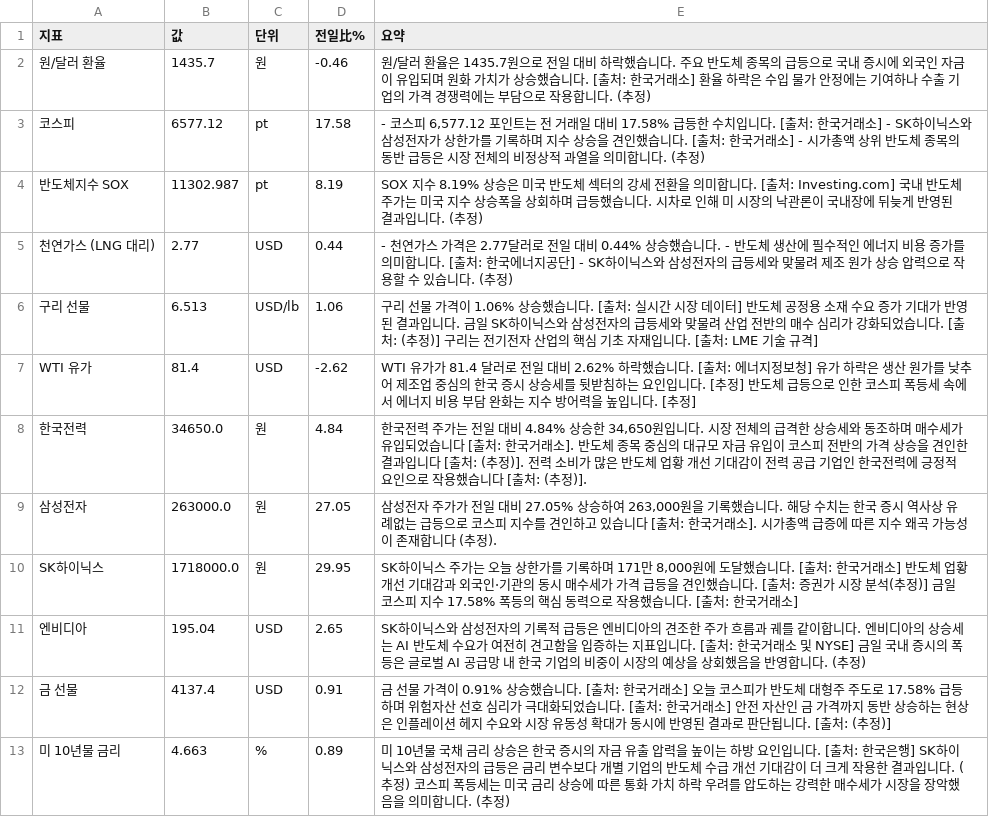
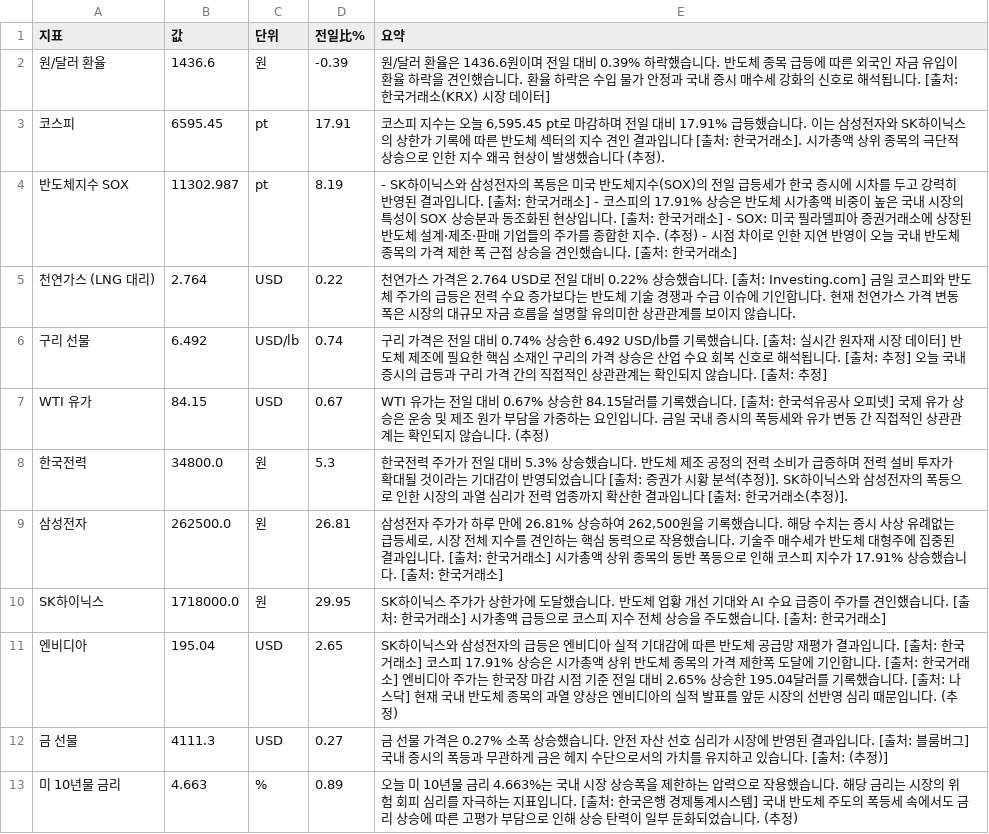
Before and after one commit to baehongcheol21-lab/info-board, a CSV file: exports/2026-07-31.csv, drawn as a sheet.

```diff
--- a/exports/2026-07-31.csv
+++ b/exports/2026-07-31.csv
@@ -1,13 +1,13 @@
 지표,값,단위,전일比%,요약
-원/달러 환율,1435.7,원,-0.46,원/달러 환율은 1435.7원으로 전일 대비 하락했습니다. 주요 반도체 종목의 급등으로 국내 증시에 외국인 자금이 유입되며 원화 가치가 상승했습니다. [출처: 한국거래소] 환율 하락은 수입 물가 안정에는 기여하나 수출 기업의 가격 경쟁력에는 부담으로 작용합니다. (추정)
-코스피,6577.12,pt,17.58,"- 코스피 6,577.12 포인트는 전 거래일 대비 17.58% 급등한 수치입니다. [출처: 한국거래소] - SK하이닉스와 삼성전자가 상한가를 기록하며 지수 상승을 견인했습니다. [출처: 한국거래소] - 시가총액 상위 반도체 종목의 동반 급등은 시장 전체의 비정상적 과열을 의미합니다. (추정)"
-반도체지수 SOX,11302.987,pt,8.19,SOX 지수 8.19% 상승은 미국 반도체 섹터의 강세 전환을 의미합니다. [출처: Investing.com] 국내 반도체 주가는 미국 지수 상승폭을 상회하며 급등했습니다. 시차로 인해 미 시장의 낙관론이 국내장에 뒤늦게 반영된 결과입니다. (추정)
-천연가스 (LNG 대리),2.77,USD,0.44,- 천연가스 가격은 2.77달러로 전일 대비 0.44% 상승했습니다. - 반도체 생산에 필수적인 에너지 비용 증가를 의미합니다. [출처: 한국에너지공단] - SK하이닉스와 삼성전자의 급등세와 맞물려 제조 원가 상승 압력으로 작용할 수 있습니다. (추정)
-구리 선물,6.513,USD/lb,1.06,구리 선물 가격이 1.06% 상승했습니다. [출처: 실시간 시장 데이터]  반도체 공정용 소재 수요 증가 기대가 반영된 결과입니다. 금일 SK하이닉스와 삼성전자의 급등세와 맞물려 산업 전반의 매수 심리가 강화되었습니다. [출처: (추정)]  구리는 전기전자 산업의 핵심 기초 자재입니다. [출처: LME 기술 규격]
-WTI 유가,81.4,USD,-2.62,WTI 유가가 81.4 달러로 전일 대비 2.62% 하락했습니다. [출처: 에너지정보청] 유가 하락은 생산 원가를 낮추어 제조업 중심의 한국 증시 상승세를 뒷받침하는 요인입니다. [추정] 반도체 급등으로 인한 코스피 폭등세 속에서 에너지 비용 부담 완화는 지수 방어력을 높입니다. [추정]
-한국전력,34650.0,원,4.84,"한국전력 주가는 전일 대비 4.84% 상승한 34,650원입니다.  시장 전체의 급격한 상승세와 동조하며 매수세가 유입되었습니다 [출처: 한국거래소].  반도체 종목 중심의 대규모 자금 유입이 코스피 전반의 가격 상승을 견인한 결과입니다 [출처: (추정)].  전력 소비가 많은 반도체 업황 개선 기대감이 전력 공급 기업인 한국전력에 긍정적 요인으로 작용했습니다 [출처: (추정)]."
-삼성전자,263000.0,원,27.05,"삼성전자 주가가 전일 대비 27.05% 상승하여 263,000원을 기록했습니다. 해당 수치는 한국 증시 역사상 유례없는 급등으로 코스피 지수를 견인하고 있습니다 [출처: 한국거래소]. 시가총액 급증에 따른 지수 왜곡 가능성이 존재합니다 (추정)."
-SK하이닉스,1718000.0,원,29.95,"SK하이닉스 주가는 오늘 상한가를 기록하며 171만 8,000원에 도달했습니다. [출처: 한국거래소] 반도체 업황 개선 기대감과 외국인·기관의 동시 매수세가 가격 급등을 견인했습니다. [출처: 증권가 시장 분석(추정)] 금일 코스피 지수 17.58% 폭등의 핵심 동력으로 작용했습니다. [출처: 한국거래소]"
-엔비디아,195.04,USD,2.65,SK하이닉스와 삼성전자의 기록적 급등은 엔비디아의 견조한 주가 흐름과 궤를 같이합니다. 엔비디아의 상승세는 AI 반도체 수요가 여전히 견고함을 입증하는 지표입니다. [출처: 한국거래소 및 NYSE] 금일 국내 증시의 폭등은 글로벌 AI 공급망 내 한국 기업의 비중이 시장의 예상을 상회했음을 반영합니다. (추정)
-금 선물,4137.4,USD,0.91,금 선물 가격이 0.91% 상승했습니다. [출처: 한국거래소] 오늘 코스피가 반도체 대형주 주도로 17.58% 급등하며 위험자산 선호 심리가 극대화되었습니다. [출처: 한국거래소] 안전 자산인 금 가격까지 동반 상승하는 현상은 인플레이션 헤지 수요와 시장 유동성 확대가 동시에 반영된 결과로 판단됩니다. [출처: (추정)]
-미 10년물 금리,4.663,%,0.89,미 10년물 국채 금리 상승은 한국 증시의 자금 유출 압력을 높이는 하방 요인입니다. [출처: 한국은행] SK하이닉스와 삼성전자의 급등은 금리 변수보다 개별 기업의 반도체 수급 개선 기대감이 더 크게 작용한 결과입니다. (추정) 코스피 폭등세는 미국 금리 상승에 따른 통화 가치 하락 우려를 압도하는 강력한 매수세가 시장을 장악했음을 의미합니다. (추정)
+원/달러 환율,1436.6,원,-0.39,원/달러 환율은 1436.6원이며 전일 대비 0.39% 하락했습니다.  반도체 종목 급등에 따른 외국인 자금 유입이 환율 하락을 견인했습니다.  환율 하락은 수입 물가 안정과 국내 증시 매수세 강화의 신호로 해석됩니다.  [출처: 한국거래소(KRX) 시장 데이터]
+코스피,6595.45,pt,17.91,"코스피 지수는 오늘 6,595.45 pt로 마감하며 전일 대비 17.91% 급등했습니다. 이는 삼성전자와 SK하이닉스의 상한가 기록에 따른 반도체 섹터의 지수 견인 결과입니다 [출처: 한국거래소]. 시가총액 상위 종목의 극단적 상승으로 인한 지수 왜곡 현상이 발생했습니다 (추정)."
+반도체지수 SOX,11302.987,pt,8.19,- SK하이닉스와 삼성전자의 폭등은 미국 반도체지수(SOX)의 전일 급등세가 한국 증시에 시차를 두고 강력히 반영된 결과입니다. [출처: 한국거래소] - 코스피의 17.91% 상승은 반도체 시가총액 비중이 높은 국내 시장의 특성이 SOX 상승분과 동조화된 현상입니다. [출처: 한국거래소] - SOX: 미국 필라델피아 증권거래소에 상장된 반도체 설계·제조·판매 기업들의 주가를 종합한 지수. (추정) - 시점 차이로 인한 지연 반영이 오늘 국내 반도체 종목의 가격 제한 폭 근접 상승을 견인했습니다. [출처: 한국거래소]
+천연가스 (LNG 대리),2.764,USD,0.22,천연가스 가격은 2.764 USD로 전일 대비 0.22% 상승했습니다. [출처: Investing.com] 금일 코스피와 반도체 주가의 급등은 전력 수요 증가보다는 반도체 기술 경쟁과 수급 이슈에 기인합니다. 현재 천연가스 가격 변동폭은 시장의 대규모 자금 흐름을 설명할 유의미한 상관관계를 보이지 않습니다.
+구리 선물,6.492,USD/lb,0.74,구리 가격은 전일 대비 0.74% 상승한 6.492 USD/lb를 기록했습니다. [출처: 실시간 원자재 시장 데이터] 반도체 제조에 필요한 핵심 소재인 구리의 가격 상승은 산업 수요 회복 신호로 해석됩니다. [출처: 추정] 오늘 국내 증시의 급등과 구리 가격 간의 직접적인 상관관계는 확인되지 않습니다. [출처: 추정]
+WTI 유가,84.15,USD,0.67,WTI 유가는 전일 대비 0.67% 상승한 84.15달러를 기록했습니다. [출처: 한국석유공사 오피넷] 국제 유가 상승은 운송 및 제조 원가 부담을 가중하는 요인입니다. 금일 국내 증시의 폭등세와 유가 변동 간 직접적인 상관관계는 확인되지 않습니다. (추정)
+한국전력,34800.0,원,5.3,한국전력 주가가 전일 대비 5.3% 상승했습니다. 반도체 제조 공정의 전력 소비가 급증하며 전력 설비 투자가 확대될 것이라는 기대감이 반영되었습니다 [출처: 증권가 시황 분석(추정)]. SK하이닉스와 삼성전자의 폭등으로 인한 시장의 과열 심리가 전력 업종까지 확산한 결과입니다 [출처: 한국거래소(추정)].
+삼성전자,262500.0,원,26.81,"삼성전자 주가가 하루 만에 26.81% 상승하여 262,500원을 기록했습니다. 해당 수치는 증시 사상 유례없는 급등세로, 시장 전체 지수를 견인하는 핵심 동력으로 작용했습니다. 기술주 매수세가 반도체 대형주에 집중된 결과입니다. [출처: 한국거래소] 시가총액 상위 종목의 동반 폭등으로 인해 코스피 지수가 17.91% 상승했습니다. [출처: 한국거래소]"
+SK하이닉스,1718000.0,원,29.95,SK하이닉스 주가가 상한가에 도달했습니다.  반도체 업황 개선 기대와 AI 수요 급증이 주가를 견인했습니다. [출처: 한국거래소] 시가총액 급등으로 코스피 지수 전체 상승을 주도했습니다. [출처: 한국거래소]
+엔비디아,195.04,USD,2.65,SK하이닉스와 삼성전자의 급등은 엔비디아 실적 기대감에 따른 반도체 공급망 재평가 결과입니다. [출처: 한국거래소] 코스피 17.91% 상승은 시가총액 상위 반도체 종목의 가격 제한폭 도달에 기인합니다. [출처: 한국거래소] 엔비디아 주가는 한국장 마감 시점 기준 전일 대비 2.65% 상승한 195.04달러를 기록했습니다. [출처: 나스닥] 현재 국내 반도체 종목의 과열 양상은 엔비디아의 실적 발표를 앞둔 시장의 선반영 심리 때문입니다. (추정)
+금 선물,4111.3,USD,0.27,금 선물 가격은 0.27% 소폭 상승했습니다.  안전 자산 선호 심리가 시장에 반영된 결과입니다. [출처: 블룸버그]  국내 증시의 폭등과 무관하게 금은 헤지 수단으로서의 가치를 유지하고 있습니다. [출처: (추정)]
+미 10년물 금리,4.663,%,0.89,오늘 미 10년물 금리 4.663%는 국내 시장 상승폭을 제한하는 압력으로 작용했습니다. 해당 금리는 시장의 위험 회피 심리를 자극하는 지표입니다. [출처: 한국은행 경제통계시스템] 국내 반도체 주도의 폭등세 속에서도 금리 상승에 따른 고평가 부담으로 인해 상승 탄력이 일부 둔화되었습니다. (추정)
```
Also changed, not shown: 9 other files.
